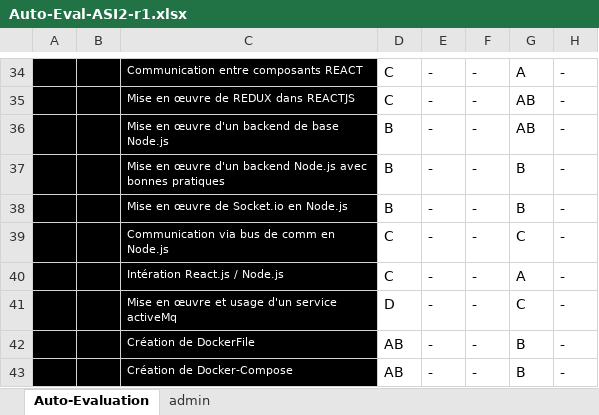
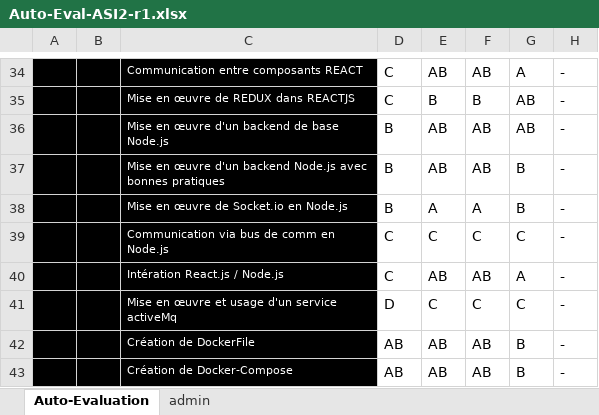
Before and after one commit to julia-rjk/ASI2, an Excel workbook: Organisation/Auto-Eval-ASI2-r1.xlsx, sheet Auto-Evaluation, drawn as a sheet; only a part is shown, gaps mark what is left out; values as stored, in another font and other column widths than the file's, no borders; conditional formats not drawn; the diff covers the shown part only; the diff names each change by its address in the sheet, - before the commit and + after, or states it on an @@ line.

```diff
--- a/Organisation/Auto-Eval-ASI2-r1.xlsx (sheet Auto-Evaluation)
+++ b/Organisation/Auto-Eval-ASI2-r1.xlsx (sheet Auto-Evaluation)
-E34: -
+E34: AB
-F34: -
+F34: AB
-E35: -
+E35: B
-F35: -
+F35: B
-E36:E37: -
+E36:E37: AB
-F36:F37: -
+F36:F37: AB
-E38: -
+E38: A
-F38: -
+F38: A
-E39: -
+E39: C
-F39: -
+F39: C
-E40: -
+E40: AB
-F40: -
+F40: AB
-E41: -
+E41: C
-F41: -
+F41: C
-E42:E43: -
+E42:E43: AB
-F42:F43: -
+F42:F43: AB
```
Also changed, not shown: 52 edited cells elsewhere in this sheet.
